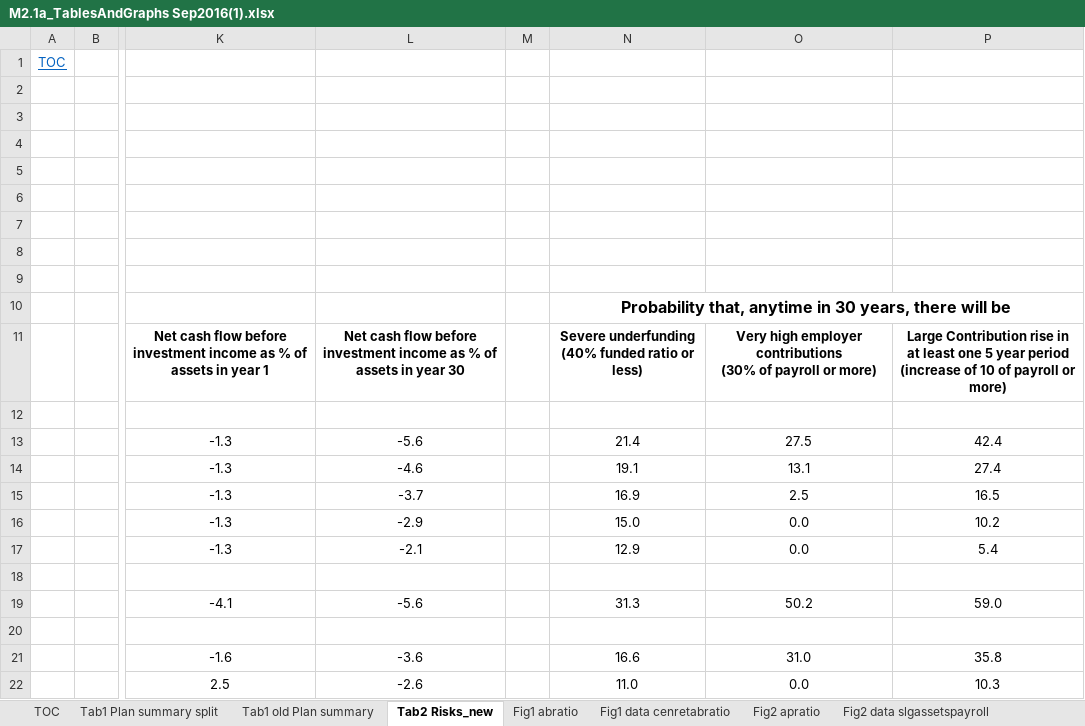
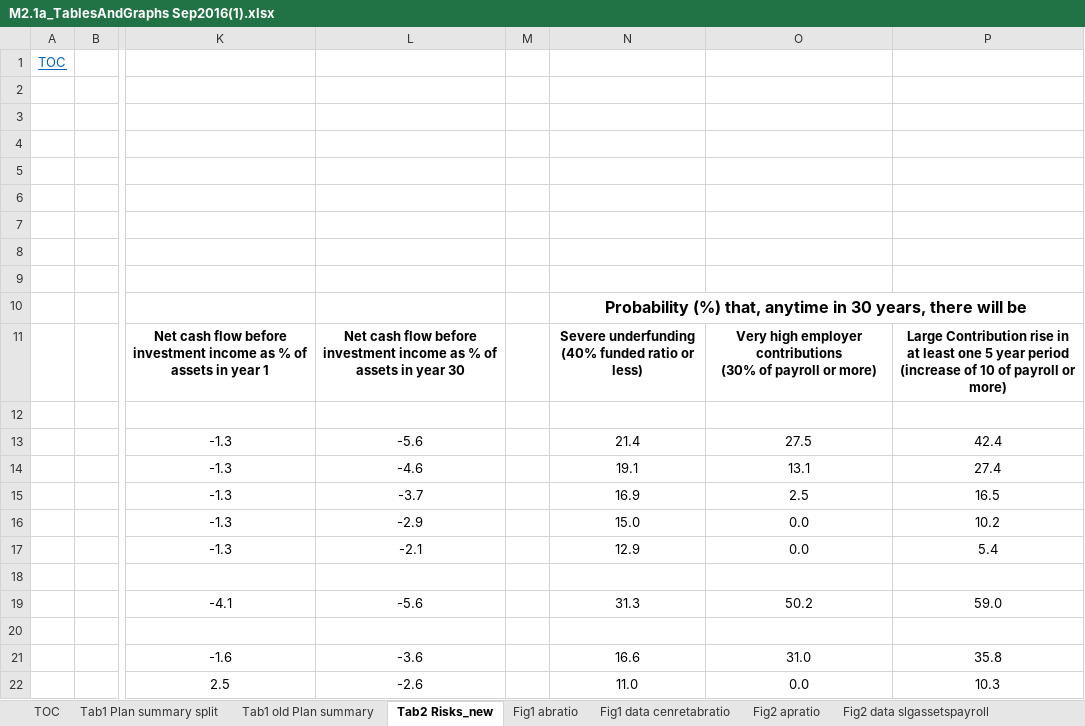
Before and after one commit to yimengyin16/Model_Main, an Excel workbook: IO_M2.1_new/M2.1a_outputs/M2.1a_TablesAndGraphs Sep2016(1).xlsx, sheet Tab2 Risks_new, drawn as a sheet; only a part is shown, gaps mark what is left out; values as stored, in another font and other column widths than the file's, no borders; the diff names each change by its address in the sheet, - before the commit and + after, or states it on an @@ line.

Commit message:
change graph for M2.1a

```diff
--- a/IO_M2.1_new/M2.1a_outputs/M2.1a_TablesAndGraphs Sep2016(1).xlsx (sheet Tab2 Risks_new)
+++ b/IO_M2.1_new/M2.1a_outputs/M2.1a_TablesAndGraphs Sep2016(1).xlsx (sheet Tab2 Risks_new)
-N10: Probability that, anytime…
+N10: Probability (%) that, anytime…
```
